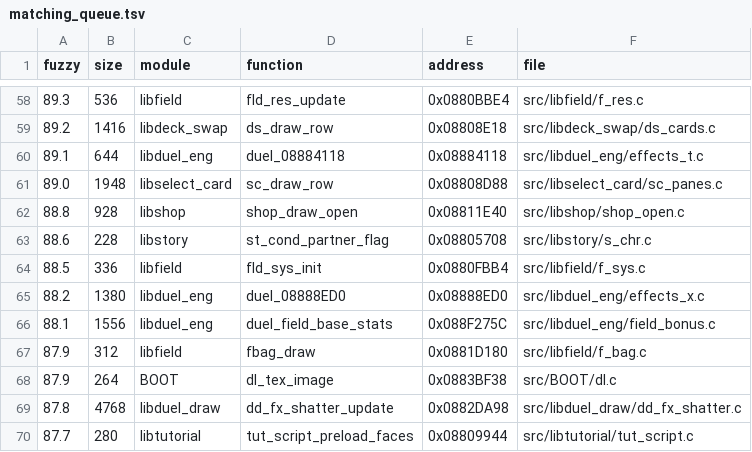
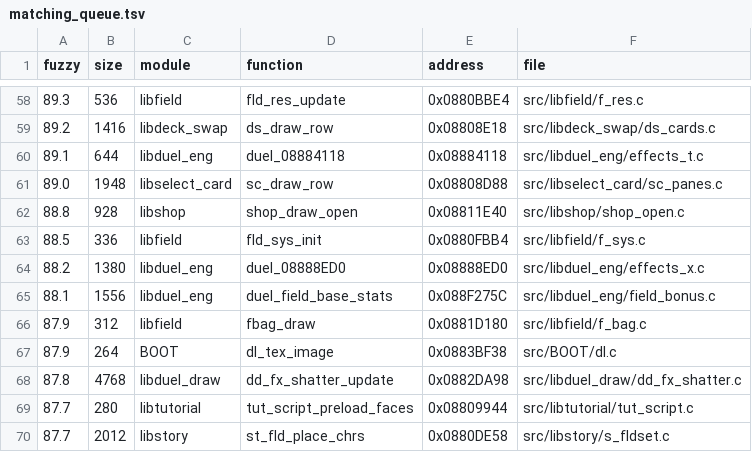
Before and after one commit to thiago-cipitelli/tagforce-decomp, a TSV file: docs/matching_queue.tsv, drawn as a sheet; only a part is shown, gaps mark what is left out; the shorter side is filled out with more unchanged rows.

Commit message:
st_cond_partner_flag batendo: case com return próprio (cópias mortas) e default/falhas com goto para um 'return 0' final (o default leva a cópia do move)

```diff
--- a/docs/matching_queue.tsv
+++ b/docs/matching_queue.tsv
@@ -62,3 +62,2 @@ fuzzy	size	module	function	address	file
 88.8	928	libshop	shop_draw_open	0x08811E40	src/libshop/shop_open.c
-88.6	228	libstory	st_cond_partner_flag	0x08805708	src/libstory/s_chr.c
 88.5	336	libfield	fld_sys_init	0x0880FBB4	src/libfield/f_sys.c
```
Also changed, not shown: 3 other files.
